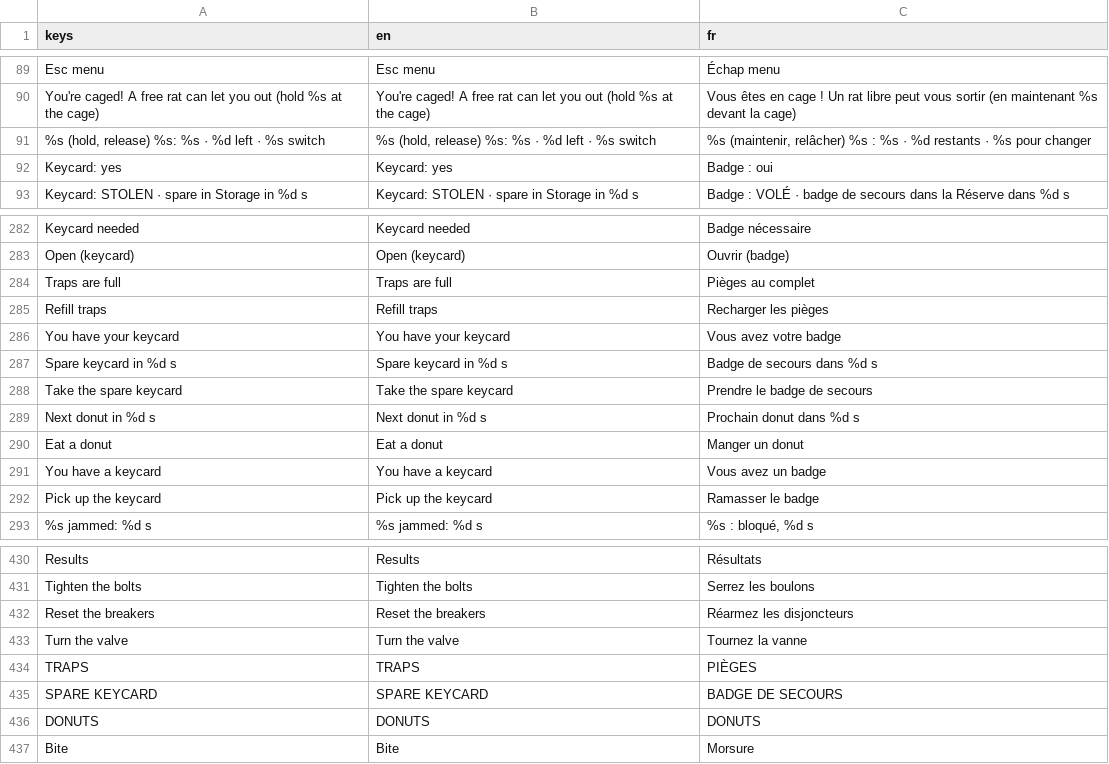
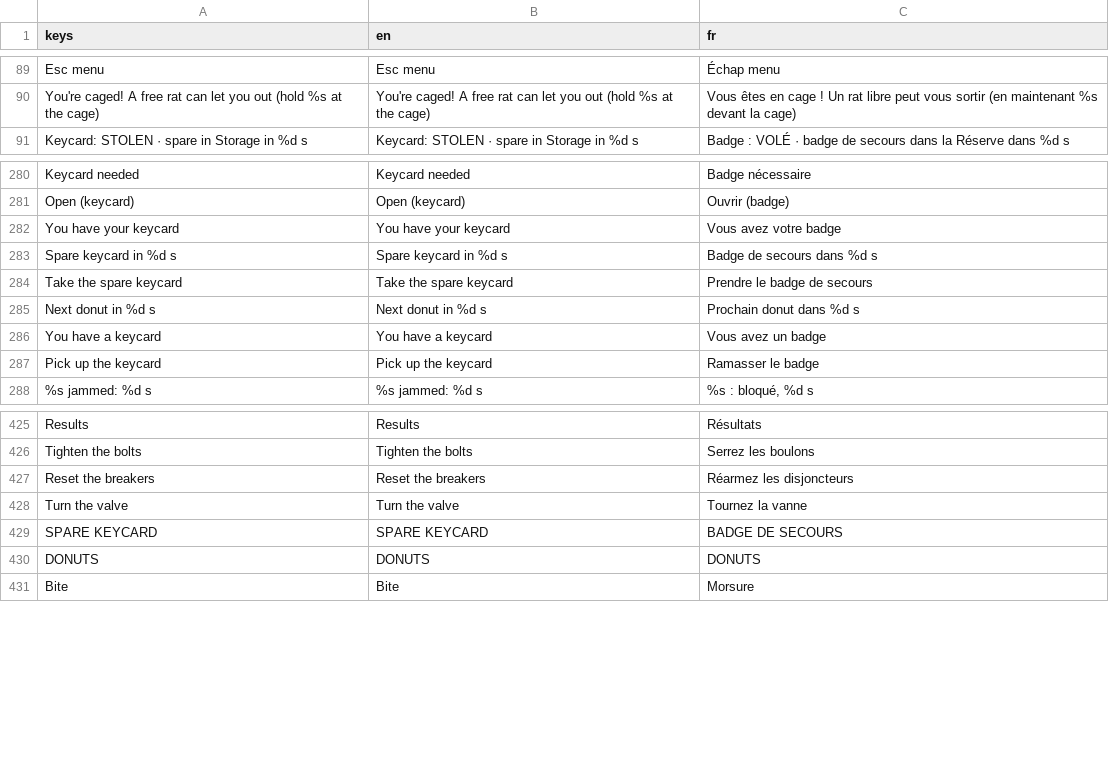
Before and after one commit to gabidorak/homersim, a CSV file: translations/strings.csv, drawn as a sheet; only a part is shown, gaps mark what is left out; the diff covers the shown part only.

Commit message:
inventory + carry donut

```diff
--- a/translations/strings.csv
+++ b/translations/strings.csv
@@ -90,4 +90,2 @@ Esc menu,Esc menu,Échap menu
 You're caged! A free rat can let you out (hold %s at the cage),You're caged! A free rat can let you out (hold %s at the cage),Vous êtes en cage ! Un rat libre peut vous sortir (en maintenant %s devant la cage)
-"%s (hold, release) %s: %s · %d left · %s switch","%s (hold, release) %s: %s · %d left · %s switch","%s (maintenir, relâcher) %s : %s · %d restants · %s pour changer"
-Keycard: yes,Keycard: yes,Badge : oui
 Keycard: STOLEN · spare in Storage in %d s,Keycard: STOLEN · spare in Storage in %d s,Badge : VOLÉ · badge de secours dans la Réserve dans %d s
@@ -283,4 +281,2 @@ Keycard needed,Keycard needed,Badge nécessaire
 Open (keycard),Open (keycard),Ouvrir (badge)
-Traps are full,Traps are full,Pièges au complet
-Refill traps,Refill traps,Recharger les pièges
 You have your keycard,You have your keycard,Vous avez votre badge
@@ -289,3 +285,2 @@ Take the spare keycard,Take the spare keycard,Prendre le badge de secours
 Next donut in %d s,Next donut in %d s,Prochain donut dans %d s
-Eat a donut,Eat a donut,Manger un donut
 You have a keycard,You have a keycard,Vous avez un badge
@@ -433,3 +428,2 @@ Reset the breakers,Reset the breakers,Réarmez les disjoncteurs
 Turn the valve,Turn the valve,Tournez la vanne
-TRAPS,TRAPS,PIÈGES
 SPARE KEYCARD,SPARE KEYCARD,BADGE DE SECOURS
```
Also changed, not shown: 23 added rows and 3 edited cells elsewhere in this file, 58 other files.
